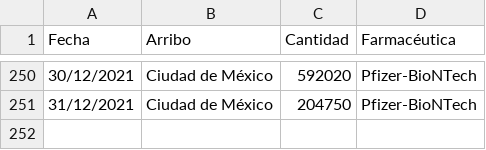
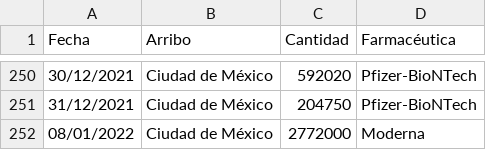
Before and after one commit to fdealbam/Vacunas, a CSV file: vacunasreport.csv, drawn as a sheet; only a part is shown, gaps mark what is left out; the diff names each change by its address in the sheet, - before the commit and + after, or states it on an @@ line.

Commit message:
Update vacunasreport.csv

```diff
--- a/vacunasreport.csv
+++ b/vacunasreport.csv
+row 252: 08/01/2022 | Ciudad de México | 2772000 | Moderna
```
